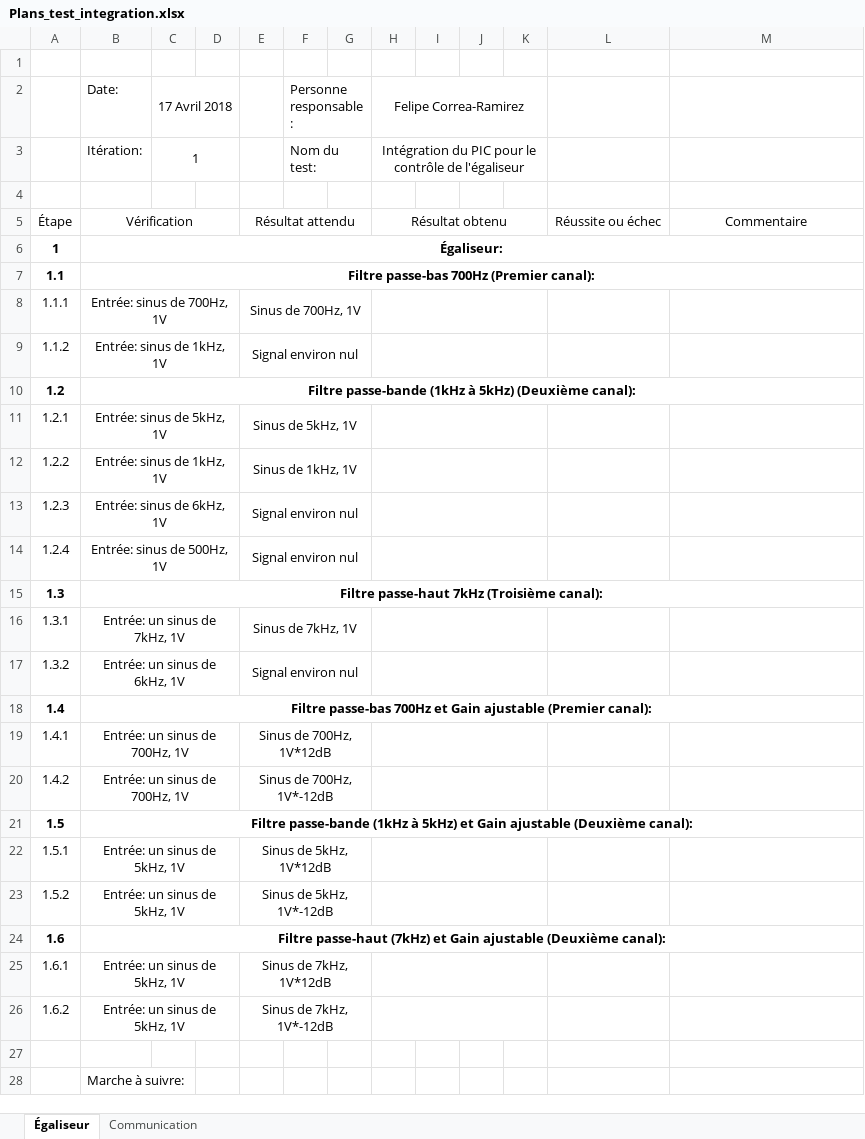
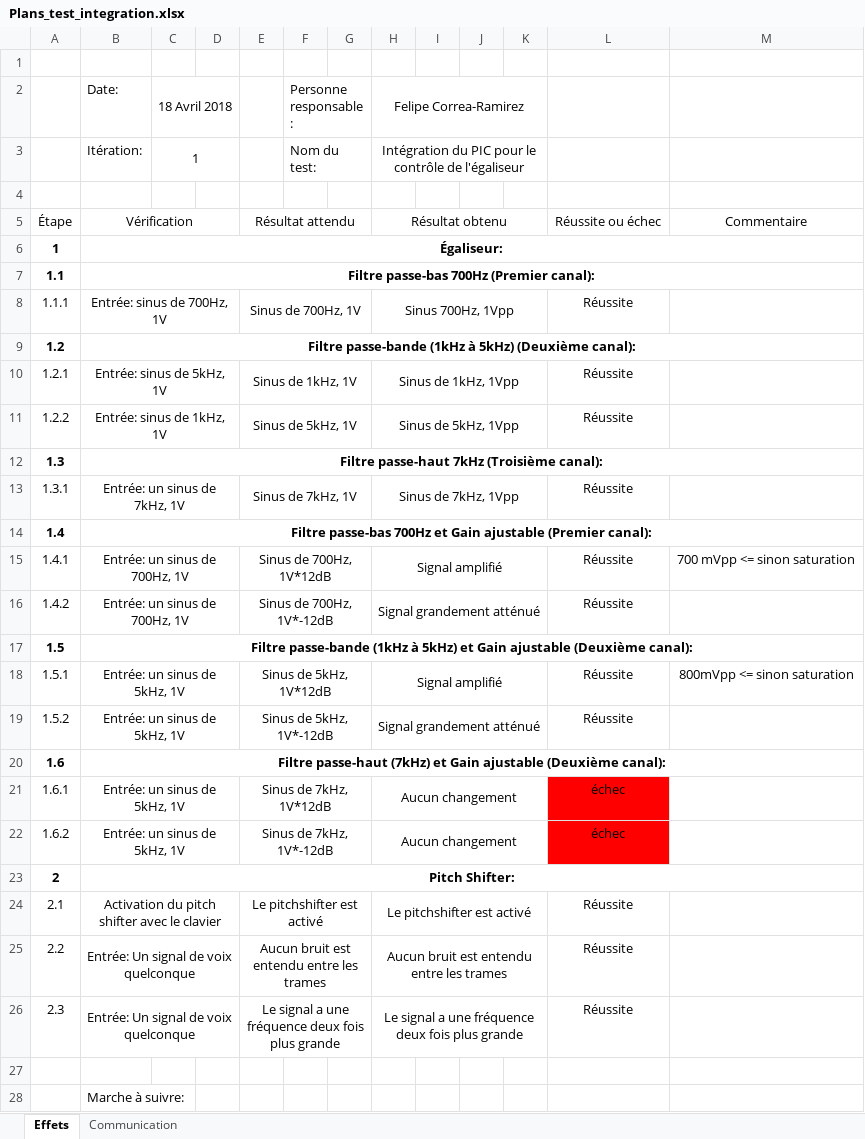
Before and after one commit to drapeauchaudiere/Equipe3-S5, an Excel workbook: Remises/Remise_Final/Plans_test_integration.xlsx, sheet Effets, drawn as a sheet; only a part is shown; values as stored, in another font and other column widths than the file's, no borders; removed rows and columns are numbered as before the commit, all else as after; the diff names each change by its address in the sheet, - before the commit and + after, or states it on an @@ line.

```diff
--- a/Remises/Remise_Final/Plans_test_integration.xlsx (sheet Effets)
+++ b/Remises/Remise_Final/Plans_test_integration.xlsx (sheet Effets)
-sheet tab: Égaliseur
+sheet tab: Effets
-C2: 17 Avril 2018
+C2: 18 Avril 2018
-H8 (Felipe Correa-Ramirez): (empty)
+H8 (Felipe Correa-Ramirez): Sinus 700Hz, 1Vpp
-L8: (empty)
+L8: Réussite
-row 9: 1.1.2 | Entrée: sinus de 1kHz, 1V |  |  | Signal environ nul
-E10: Sinus de 5kHz, 1V
+E10: Sinus de 1kHz, 1V
-H10 (Felipe Correa-Ramirez): (empty)
+H10 (Felipe Correa-Ramirez): Sinus de 1kHz, 1Vpp
-L10:L11: (empty)
+L10:L11: Réussite
-E11: Sinus de 1kHz, 1V
+E11: Sinus de 5kHz, 1V
-H11 (Felipe Correa-Ramirez): (empty)
+H11 (Felipe Correa-Ramirez): Sinus de 5kHz, 1Vpp
-row 13: 1.2.3 | Entrée: sinus de 6kHz, 1V |  |  | Signal environ nul
-row 14: 1.2.4 | Entrée: sinus de 500Hz, 1V |  |  | Signal environ nul
-H13 (Felipe Correa-Ramirez): (empty)
+H13 (Felipe Correa-Ramirez): Sinus de 7kHz, 1Vpp
-L13: (empty)
+L13: Réussite
-row 17: 1.3.2 | Entrée: un sinus de 6kHz, 1V |  |  | Signal environ nul
-H15 (Felipe Correa-Ramirez): (empty)
+H15 (Felipe Correa-Ramirez): Signal amplifié
-L15:L16: (empty)
+L15:L16: Réussite
-M15: (empty)
+M15: 700 mVpp <= sinon saturation
-H16 (Felipe Correa-Ramirez): (empty)
+H16 (Felipe Correa-Ramirez): Signal grandement atténué
-H18 (Felipe Correa-Ramirez): (empty)
+H18 (Felipe Correa-Ramirez): Signal amplifié
-L18:L19: (empty)
+L18:L19: Réussite
-M18: (empty)
+M18: 800mVpp <= sinon saturation
-H19 (Felipe Correa-Ramirez): (empty)
+H19 (Felipe Correa-Ramirez): Signal grandement atténué
-H21:H22 (Felipe Correa-Ramirez): (empty)
+H21:H22 (Felipe Correa-Ramirez): Aucun changement
-L21:L22: (empty)
+L21:L22: échec
-L21:L22 fill: none
+L21:L22 fill: #FF0000
+row 23: 2 | Pitch Shifter:
+row 24: 2.1 | Activation du pitch shifter avec le clavier |  |  | Le pitchshifter est activé |  |  | Le pitchshifter est activé |  |  |  | Réussite
+row 25: 2.2 | Entrée: Un signal de voix quelconque |  |  | Aucun bruit est entendu entre les trames |  |  | Aucun bruit est entendu entre les trames |  |  |  | Réussite
+row 26: 2.3 | Entrée: Un signal de voix quelconque |  |  | Le signal a une fréquence deux fois plus grande |  |  | Le signal a une fréquence deux fois plus grande |  |  |  | Réussite
```
Also changed, not shown: sheet Communication.
